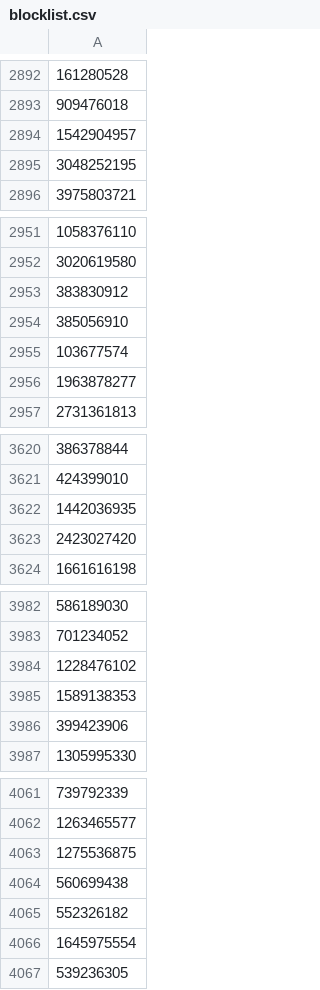
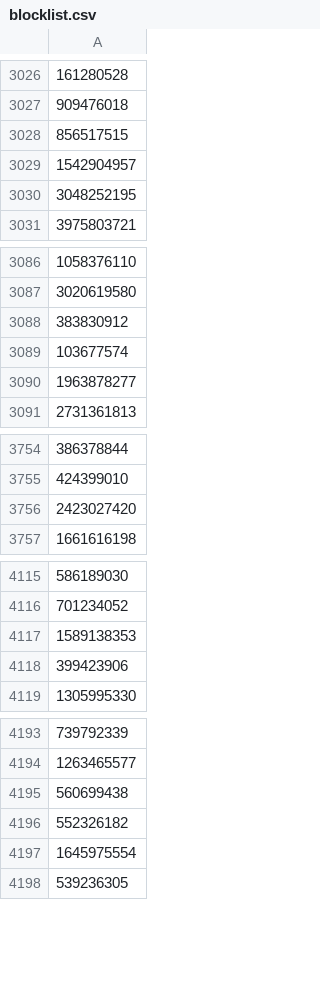
Before and after one commit to elliottbinder/The-Age-of-Ads, a CSV file: blocklist.csv, drawn as a sheet; only a part is shown, gaps mark what is left out; the diff covers the shown part only.

```diff
--- a/blocklist.csv
+++ b/blocklist.csv
@@ -2893,2 +3027,3 @@
 909476018
+856517515
 1542904957
@@ -2953,3 +3088,2 @@
 383830912
-385056910
 103677574
@@ -3621,3 +3755,2 @@
 424399010
-1442036935
 2423027420
@@ -3983,3 +4116,2 @@
 701234052
-1228476102
 1589138353
@@ -4062,3 +4194,2 @@
 1263465577
-1275536875
 560699438
```
Also changed, not shown: 137 added rows and 4 removed rows elsewhere in this file.
